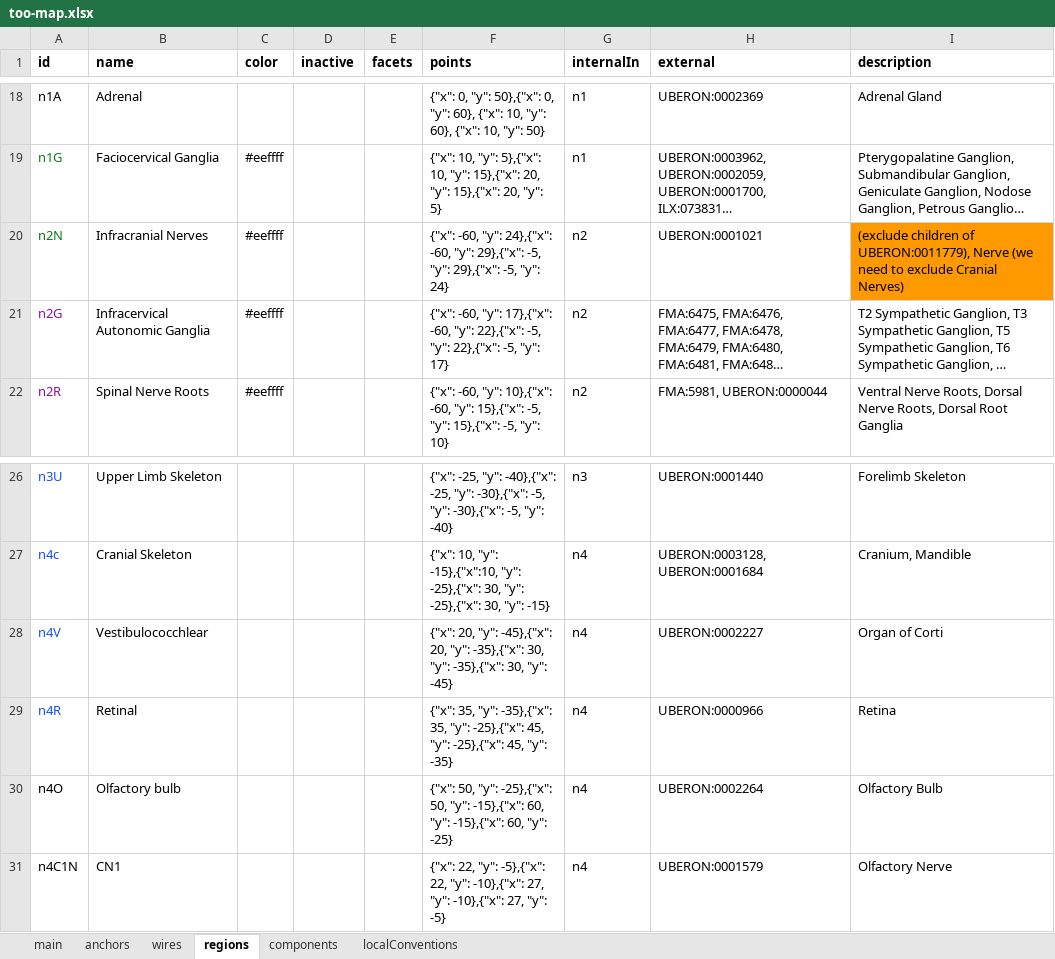
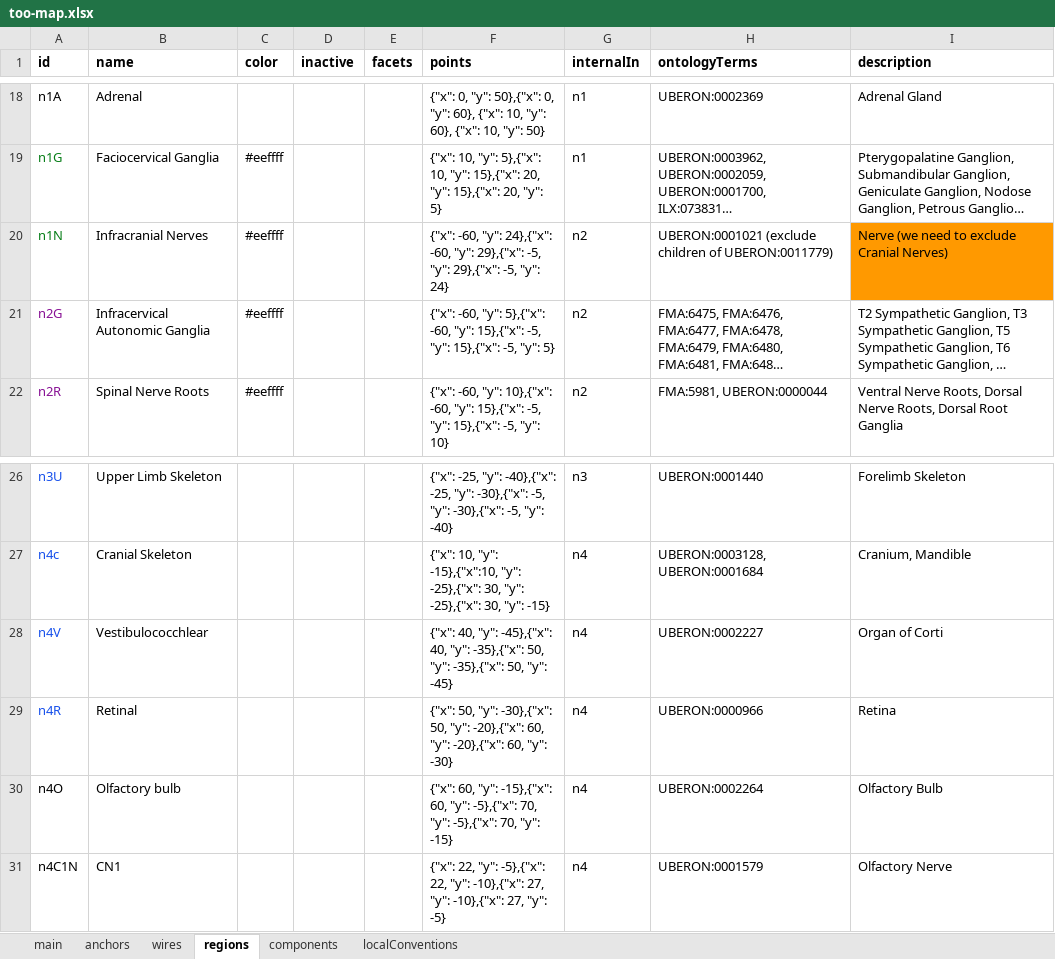
Before and after one commit to open-physiology/apinatomy-models, an Excel workbook: models/too-map/source/too-map.xlsx, sheet regions, drawn as a sheet; only a part is shown, gaps mark what is left out; long unchanged cells end in …; values as stored, in another font and other column widths than the file's, no borders; charts and pictures not drawn; the diff names each change by its address in the sheet, - before the commit and + after, or states it on an @@ line.

```diff
--- a/models/too-map/source/too-map.xlsx (sheet regions)
+++ b/models/too-map/source/too-map.xlsx (sheet regions)
-H1: external
+H1: ontologyTerms
-A20 (id): n2N
+A20 (id): n1N
-H20 (ontologyTerms): UBERON:0001021
+H20 (ontologyTerms): UBERON:0001021 (exclude children of UBERON:0011779)
-I20 (description): (exclude children of UBERON:0011779), Nerve (we…
+I20 (description): Nerve (we…
-F21 (points): …-60, "y": 17},{"x": -60, "y": 22},{"x": -5, "y": 22},{"x": -5, "y": 17}
+F21 (points): …-60, "y": 5},{"x": -60, "y": 15},{"x": -5, "y": 15},{"x": -5, "y": 5}
-F28 (points): {"x": 20, "y": -45},{"x": 20, "y": -35},{"x": 30, "y": -35},{"x": 30, "y": -45}
+F28 (points): {"x": 40, "y": -45},{"x": 40, "y": -35},{"x": 50, "y": -35},{"x": 50, "y": -45}
-F29 (points): {"x": 35, "y": -35},{"x": 35, "y": -25},{"x": 45, "y": -25},{"x": 45, "y": -35}
+F29 (points): {"x": 50, "y": -30},{"x": 50, "y": -20},{"x": 60, "y": -20},{"x": 60, "y": -30}
-F30 (points): {"x": 50, "y": -25},{"x": 50, "y": -15},{"x": 60, "y": -15},{"x": 60, "y": -25}
+F30 (points): {"x": 60, "y": -15},{"x": 60, "y": -5},{"x": 70, "y": -5},{"x": 70, "y": -15}
```
Also changed, not shown: sheet anchors, sheet wires, sheet components, 1 other file.
